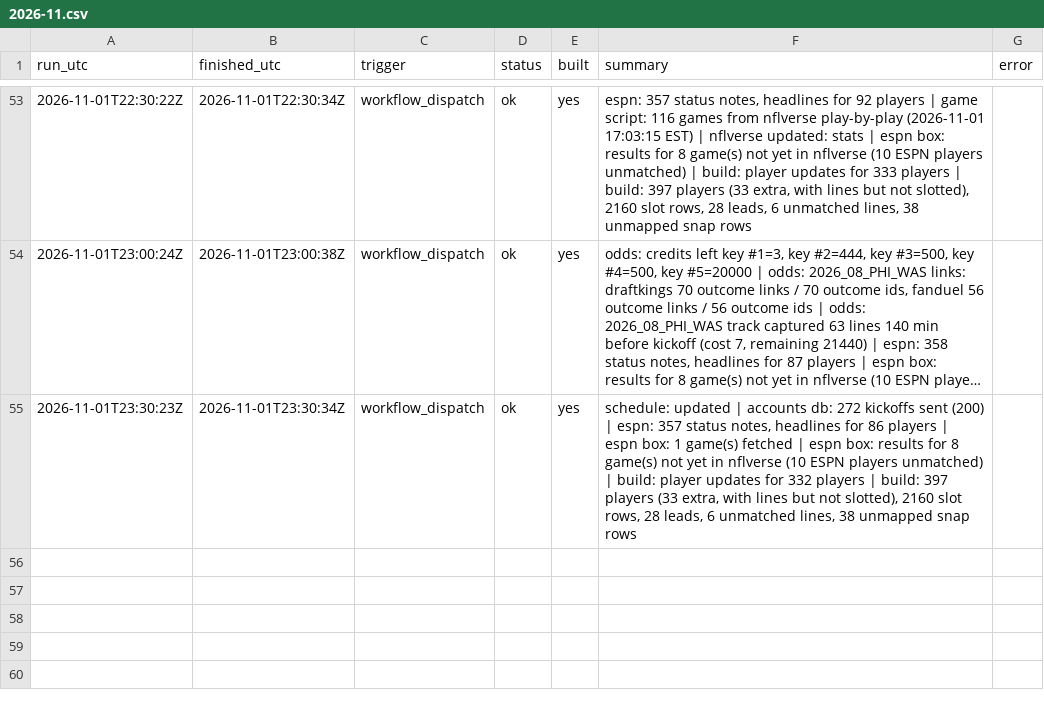
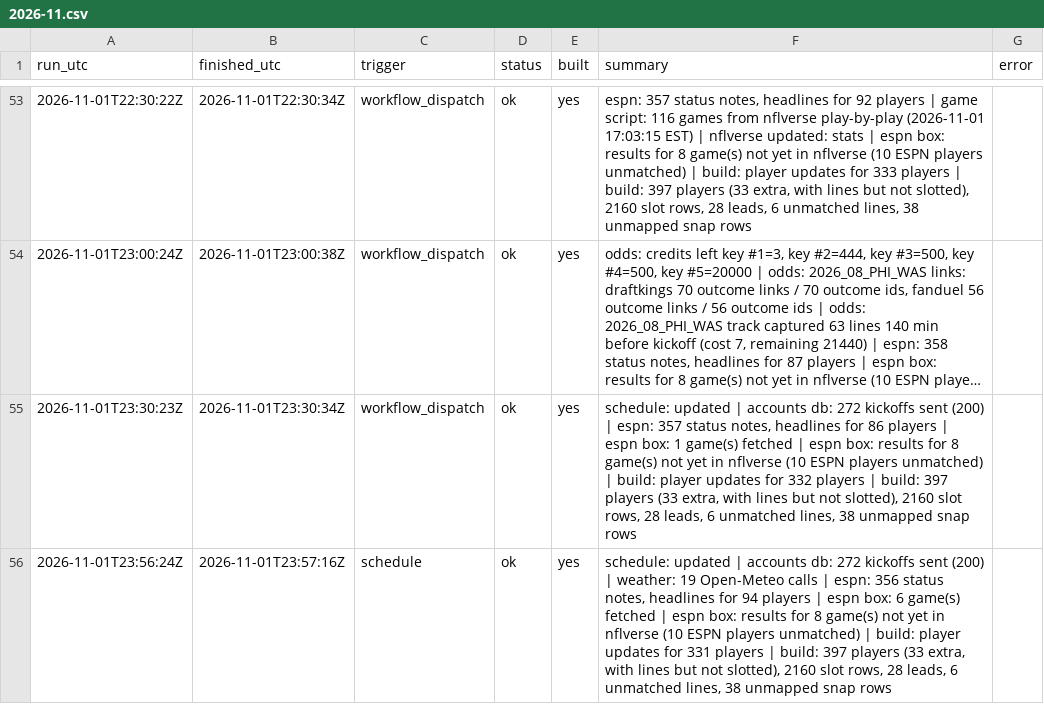
Before and after one commit to mvpeterson0-netizen/NFL-Odds-Tracker, a CSV file: data/runs/2026-11.csv, drawn as a sheet; only a part is shown, gaps mark what is left out; long unchanged cells end in ….

```diff
--- a/data/runs/2026-11.csv
+++ b/data/runs/2026-11.csv
@@ -55 +55,2 @@ run_utc,finished_utc,trigger,status,built,summary,error
 2026-11-01T23:30:23Z,2026-11-01T23:30:34Z,workflow_dispatch,ok,yes,"schedule: updated | accounts db: 272 kickoffs sent (200) | espn: 357 status notes, headlines for 86 players | espn box: 1 game(s) fetched | espn box: results for 8 game(s) not yet in nflverse (10 ESPN players unmatched) | build: player updates for 332 players | build: 397 players (33 extra, with lines but not slotted), 2160 slot rows, 28 leads, 6 unmatched lines, 38 unmapped snap rows",
+2026-11-01T23:56:24Z,2026-11-01T23:57:16Z,schedule,ok,yes,"schedule: updated | accounts db: 272 kickoffs sent (200) | weather: 19 Open-Meteo calls | espn: 356 status notes, headlines for 94 players | espn box: 6 game(s) fetched | espn box: results for 8 game(s) not yet in nflverse (10 ESPN players unmatched) | build: player updates for 331 players | build: 397 players (33 extra, with lines but not slotted), 2160 slot rows, 28 leads, 6 unmatched lines, 38 unmapped snap rows",
```
Also changed, not shown: data/schedule.csv, data/slots.csv, 7 other files.
